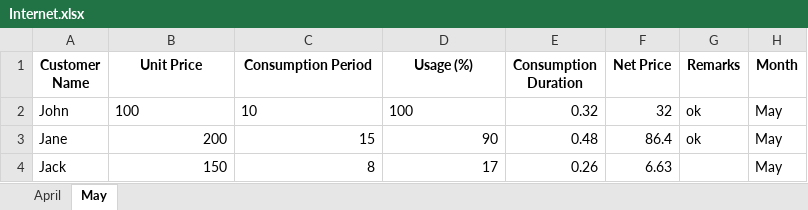
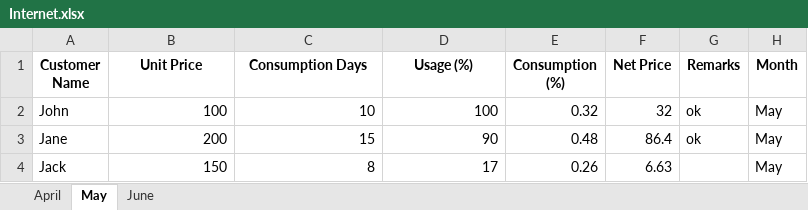
Before and after one commit to Sammyy181/invoiceEditor, an Excel workbook: data/Internet.xlsx, sheet May, drawn as a sheet; values as stored, in another font and other column widths than the file's, no borders; the diff names each change by its address in the sheet, - before the commit and + after, or states it on an @@ line.

```diff
--- a/data/Internet.xlsx (sheet May)
+++ b/data/Internet.xlsx (sheet May)
+sheet tab: June
-C1: Consumption Period
+C1: Consumption Days
-E1: Consumption Duration
+E1: Consumption (%)
-B2:D2 alignment: left
+B2:D2 alignment: right
```
Also changed, not shown: sheet April, data/Electricity.xlsx, data/Paper.xlsx, 11 other files.
